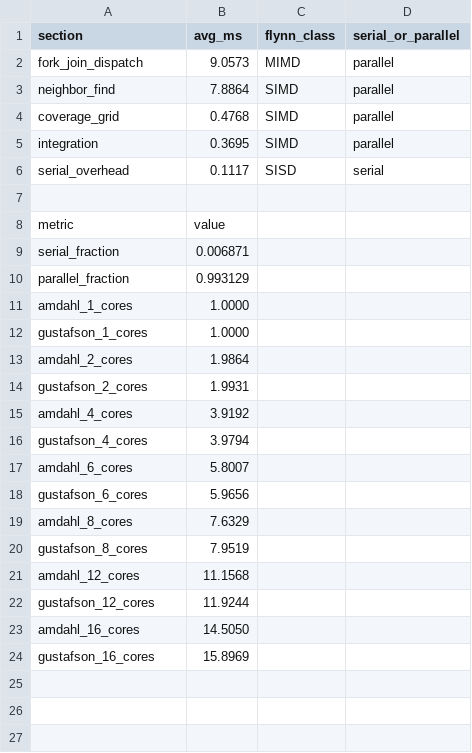
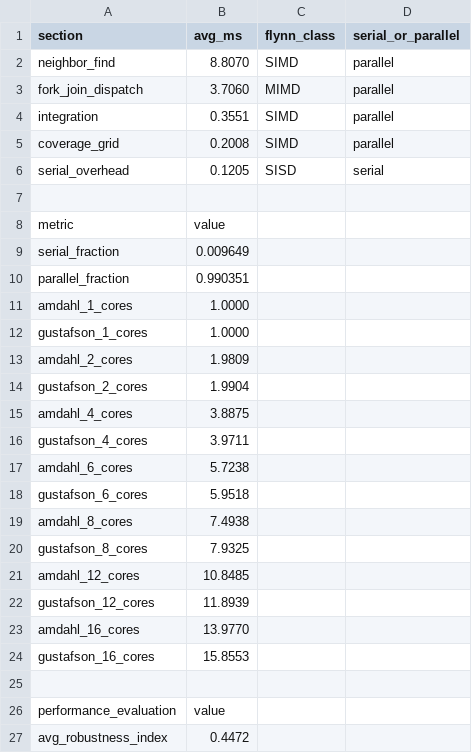
Before and after one commit to ShariqueBaig/Drone-Swarm-Coordination-PDC, a CSV file: Milestone 3/src/parallel_analysis.csv, drawn as a sheet.

```diff
--- a/Milestone 3/src/parallel_analysis.csv
+++ b/Milestone 3/src/parallel_analysis.csv
@@ -1,24 +1,27 @@
 section,avg_ms,flynn_class,serial_or_parallel
-fork_join_dispatch,9.0573,MIMD,parallel
-neighbor_find,7.8864,SIMD,parallel
-coverage_grid,0.4768,SIMD,parallel
-integration,0.3695,SIMD,parallel
-serial_overhead,0.1117,SISD,serial
+neighbor_find,8.8070,SIMD,parallel
+fork_join_dispatch,3.7060,MIMD,parallel
+integration,0.3551,SIMD,parallel
+coverage_grid,0.2008,SIMD,parallel
+serial_overhead,0.1205,SISD,serial
 
 metric,value
-serial_fraction,0.006871
-parallel_fraction,0.993129
+serial_fraction,0.009649
+parallel_fraction,0.990351
 amdahl_1_cores,1.0000
 gustafson_1_cores,1.0000
-amdahl_2_cores,1.9864
-gustafson_2_cores,1.9931
-amdahl_4_cores,3.9192
-gustafson_4_cores,3.9794
-amdahl_6_cores,5.8007
-gustafson_6_cores,5.9656
-amdahl_8_cores,7.6329
-gustafson_8_cores,7.9519
-amdahl_12_cores,11.1568
-gustafson_12_cores,11.9244
-amdahl_16_cores,14.5050
-gustafson_16_cores,15.8969
+amdahl_2_cores,1.9809
+gustafson_2_cores,1.9904
+amdahl_4_cores,3.8875
+gustafson_4_cores,3.9711
+amdahl_6_cores,5.7238
+gustafson_6_cores,5.9518
+amdahl_8_cores,7.4938
+gustafson_8_cores,7.9325
+amdahl_12_cores,10.8485
+gustafson_12_cores,11.8939
+amdahl_16_cores,13.9770
+gustafson_16_cores,15.8553
+
+performance_evaluation,value
+avg_robustness_index,0.4472
```
Also changed, not shown: Milestone 3/src/swarm_evaluation.csv, 24 other files.
